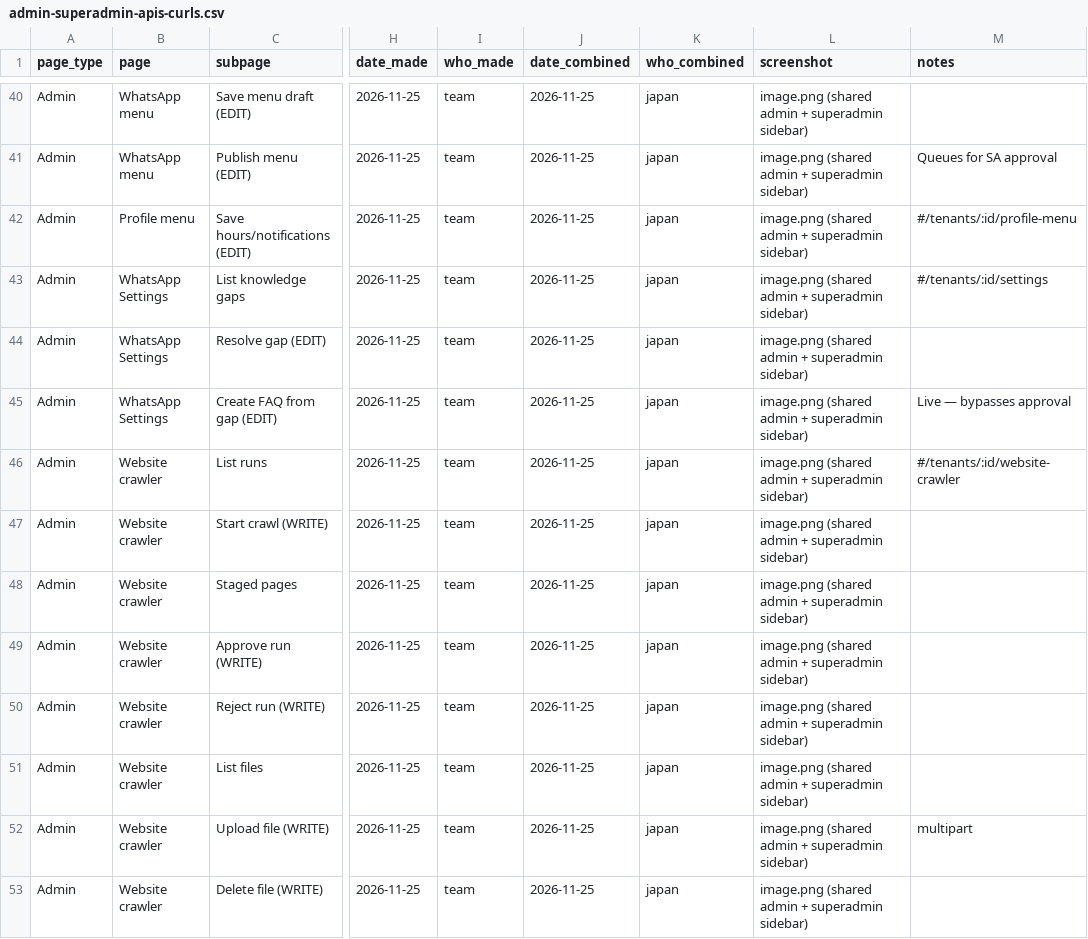
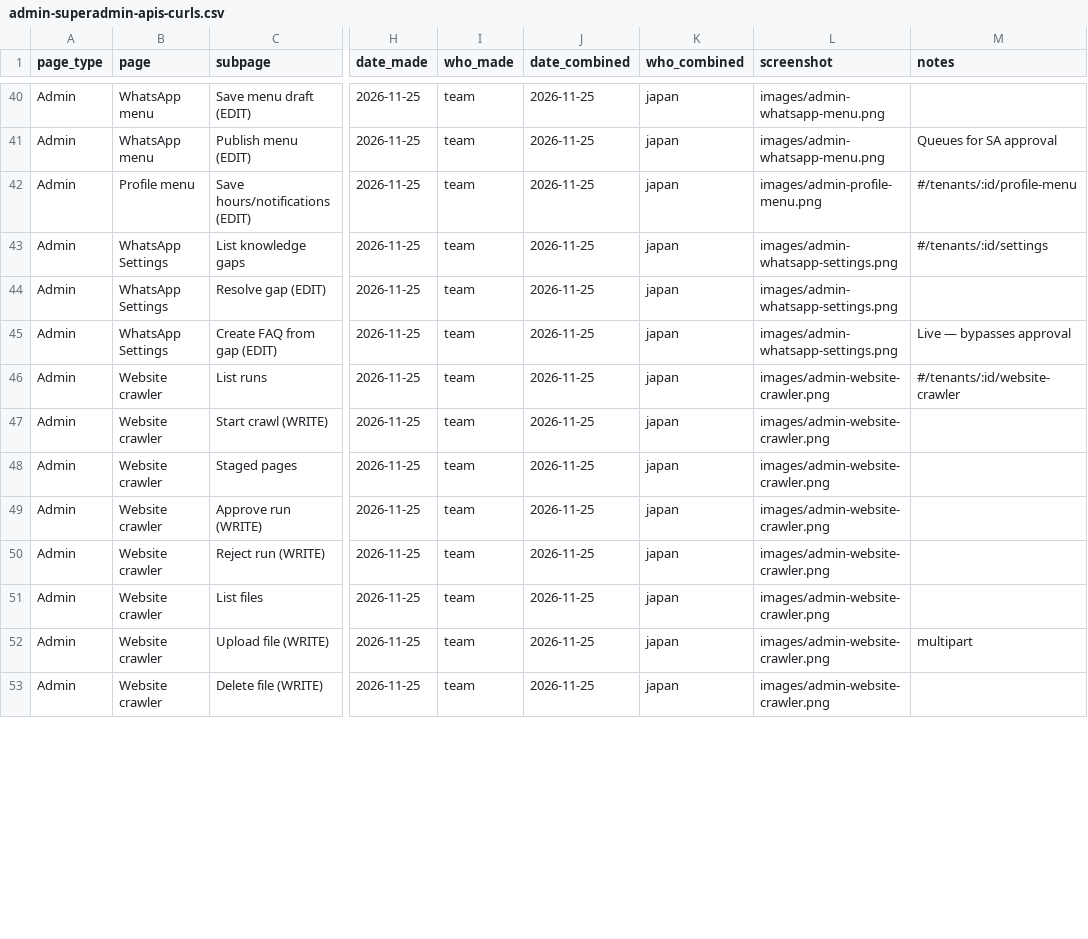
Before and after one commit to jay-1patel/working-mvc-based, a CSV file: admin-superadmin-apis-curls.csv, drawn as a sheet; only a part is shown, gaps mark what is left out; the diff covers the shown part only; the diff names each change by its address in the sheet, - before the commit and + after, or states it on an @@ line.

Commit message:
Update admin API inventory and frontend bindings

```diff
--- a/admin-superadmin-apis-curls.csv
+++ b/admin-superadmin-apis-curls.csv
-L40:L41 (screenshot): image.png (shared admin + superadmin sidebar)
+L40:L41 (screenshot): images/admin-whatsapp-menu.png
-L42 (screenshot): image.png (shared admin + superadmin sidebar)
+L42 (screenshot): images/admin-profile-menu.png
-L43:L45 (screenshot): image.png (shared admin + superadmin sidebar)
+L43:L45 (screenshot): images/admin-whatsapp-settings.png
-L46:L53 (screenshot): image.png (shared admin + superadmin sidebar)
+L46:L53 (screenshot): images/admin-website-crawler.png
```
Also changed, not shown: 57 edited cells elsewhere in this file, 16 other files.
